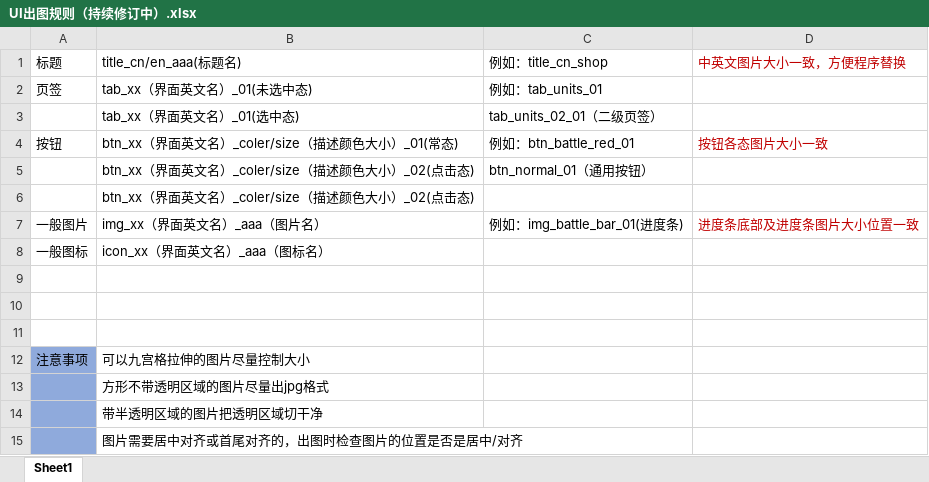
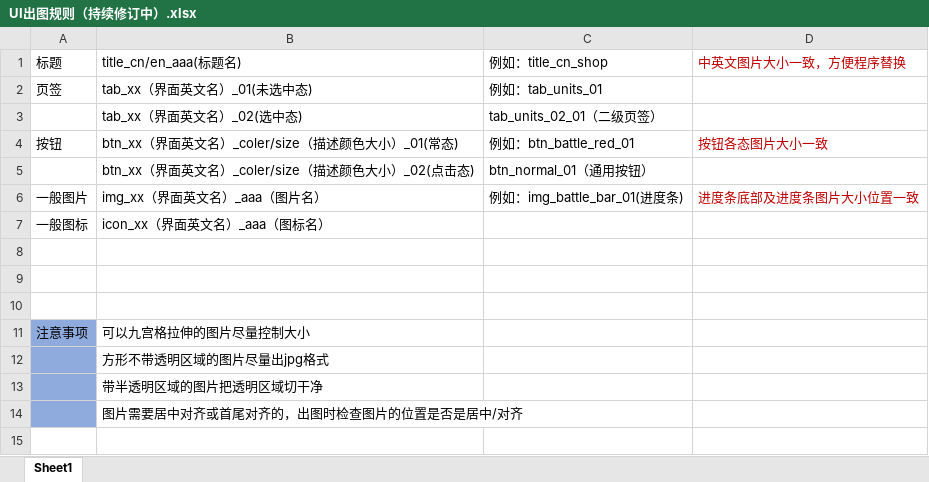
Before and after one commit to TimoLj/workFiles, an Excel workbook: DuleCard/Art/UI/UI出图规则（持续修订中）.xlsx, sheet Sheet1, drawn as a sheet; values as stored, in another font and other column widths than the file's, no borders; the diff names each change by its address in the sheet, - before the commit and + after, or states it on an @@ line.

```diff
--- a/DuleCard/Art/UI/UI出图规则（持续修订中）.xlsx (sheet Sheet1)
+++ b/DuleCard/Art/UI/UI出图规则（持续修订中）.xlsx (sheet Sheet1)
-B3 (title_cn/en_aaa(标题名)): tab_xx（界面英文名）_01(选中态)
+B3 (title_cn/en_aaa(标题名)): tab_xx（界面英文名）_02(选中态)
-row 6:  | btn_xx（界面英文名）_coler/size（描述颜色大小）_02(点击态)
```
Also changed, not shown: DuleCard/配置表/卡牌Buff配置表.xlsx, DuleCard/配置表/卡牌技能配置表.xlsx, 13 other files.
